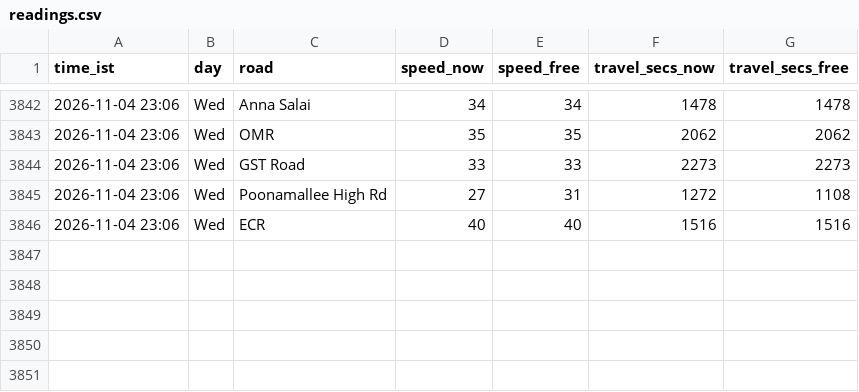
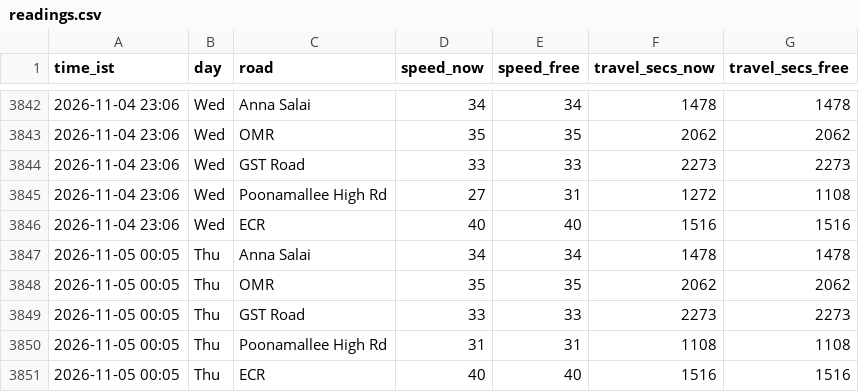
Before and after one commit to kannacodrex/chennai-traffic, a CSV file: data/readings.csv, drawn as a sheet; only a part is shown, gaps mark what is left out.

Commit message:
Add readings

```diff
--- a/data/readings.csv
+++ b/data/readings.csv
@@ -3846 +3846,6 @@ time_ist,day,road,speed_now,speed_free,travel_secs_now,travel_secs_free
 2026-11-04 23:06,Wed,ECR,40,40,1516,1516
+2026-11-05 00:05,Thu,Anna Salai,34,34,1478,1478
+2026-11-05 00:05,Thu,OMR,35,35,2062,2062
+2026-11-05 00:05,Thu,GST Road,33,33,2273,2273
+2026-11-05 00:05,Thu,Poonamallee High Rd,31,31,1108,1108
+2026-11-05 00:05,Thu,ECR,40,40,1516,1516
```
